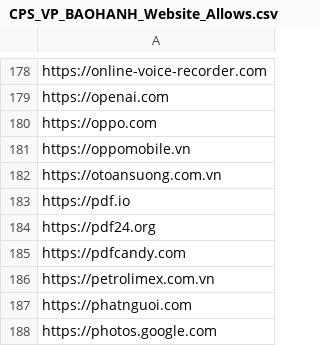
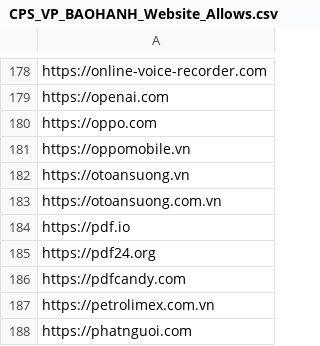
Before and after one commit to MinhThien11/ME-Website-Security, a CSV file: CPS_VP_BAOHANH_Website_Allows.csv, drawn as a sheet; only a part is shown, gaps mark what is left out; the shorter side is filled out with more unchanged rows; the diff names each change by its address in the sheet, - before the commit and + after, or states it on an @@ line.

```diff
--- a/CPS_VP_BAOHANH_Website_Allows.csv
+++ b/CPS_VP_BAOHANH_Website_Allows.csv
+row 182: https://otoansuong.vn
```
Also changed, not shown: CPS_VP_DIEUPHOI_Website_Allows.csv, CPS_VP_KHOTONG_Allows.csv.
